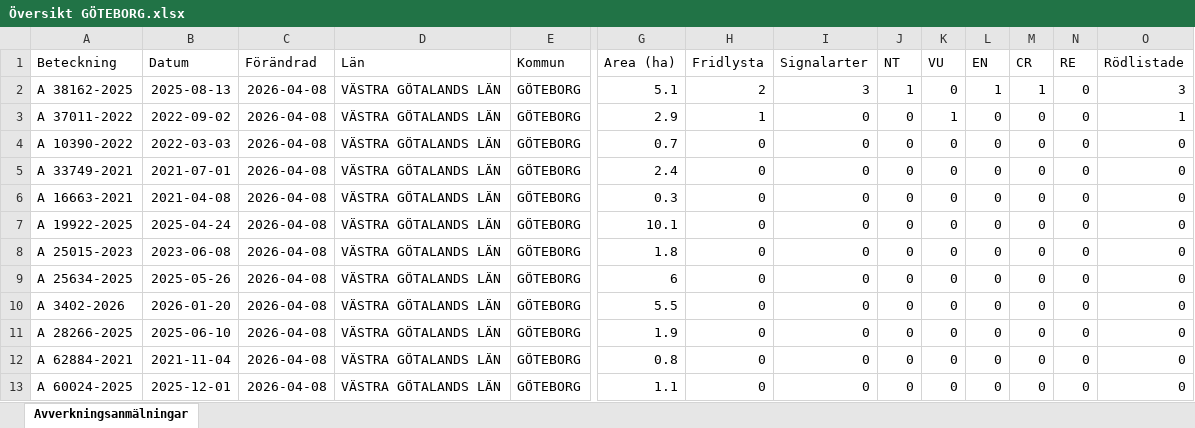
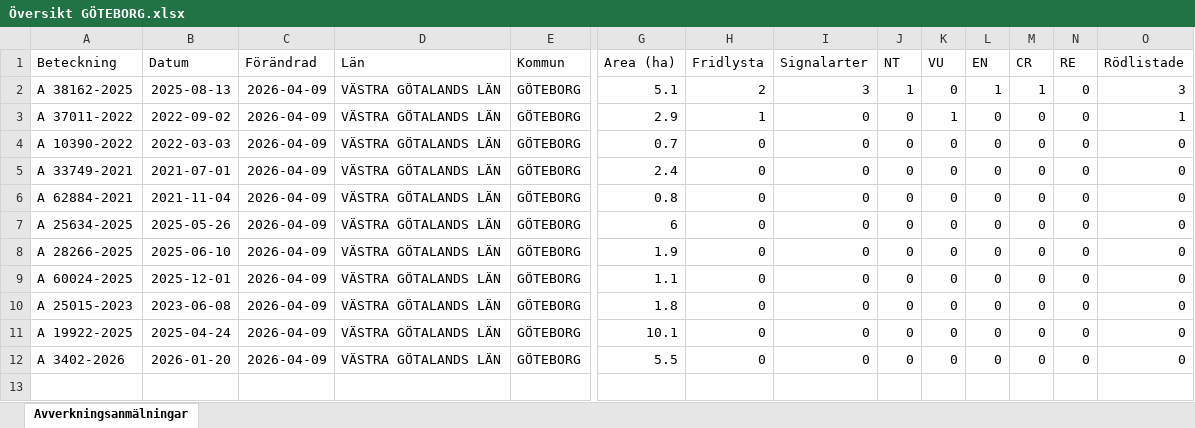
Before and after one commit to klasma/Logging_1480, an Excel workbook: Översikt GÖTEBORG.xlsx, sheet Avverkningsanmälningar, drawn as a sheet; only a part is shown, gaps mark what is left out; values as stored, in another font and other column widths than the file's, no borders; removed rows and columns are numbered as before the commit, all else as after; rows hold the shown columns only; the diff names each change by its address in the sheet, - before the commit and + after, or states it on an @@ line.

```diff
--- a/Översikt GÖTEBORG.xlsx (sheet Avverkningsanmälningar)
+++ b/Översikt GÖTEBORG.xlsx (sheet Avverkningsanmälningar)
-C2:C6 (Förändrad): 2026-04-08
+C2:C6 (Förändrad): 2026-04-09
-A6 (Beteckning): A 16663-2021
+A6 (Beteckning): A 62884-2021
-B6 (Datum): 2021-04-08
+B6 (Datum): 2021-11-04
-G6 (Area (ha)): 0.3
+G6 (Area (ha)): 0.8
-row 7: A 19922-2025 | 2025-04-24 | 2026-04-08 | VÄSTRA GÖTALANDS LÄN | GÖTEBORG | 10.1 | 0 | 0 | 0 | 0 | 0 | 0 | 0 | 0
-row 8: A 25015-2023 | 2023-06-08 | 2026-04-08 | VÄSTRA GÖTALANDS LÄN | GÖTEBORG | 1.8 | 0 | 0 | 0 | 0 | 0 | 0 | 0 | 0
-C7 (Förändrad): 2026-04-08
+C7 (Förändrad): 2026-04-09
-row 10: A 3402-2026 | 2026-01-20 | 2026-04-08 | VÄSTRA GÖTALANDS LÄN | GÖTEBORG | 5.5 | 0 | 0 | 0 | 0 | 0 | 0 | 0 | 0
-C8 (Förändrad): 2026-04-08
+C8 (Förändrad): 2026-04-09
-row 12: A 62884-2021 | 2021-11-04 | 2026-04-08 | VÄSTRA GÖTALANDS LÄN | GÖTEBORG | 0.8 | 0 | 0 | 0 | 0 | 0 | 0 | 0 | 0
-C9 (Förändrad): 2026-04-08
+C9 (Förändrad): 2026-04-09
+row 10: A 25015-2023 | 2023-06-08 | 2026-04-09 | VÄSTRA GÖTALANDS LÄN | GÖTEBORG | 1.8 | 0 | 0 | 0 | 0 | 0 | 0 | 0 | 0
+row 11: A 19922-2025 | 2025-04-24 | 2026-04-09 | VÄSTRA GÖTALANDS LÄN | GÖTEBORG | 10.1 | 0 | 0 | 0 | 0 | 0 | 0 | 0 | 0
+row 12: A 3402-2026 | 2026-01-20 | 2026-04-09 | VÄSTRA GÖTALANDS LÄN | GÖTEBORG | 5.5 | 0 | 0 | 0 | 0 | 0 | 0 | 0 | 0
```
Also changed, not shown: artfynd/A 37011-2022 artfynd.xlsx, artfynd/A 38162-2025 artfynd.xlsx, 9 other files.
